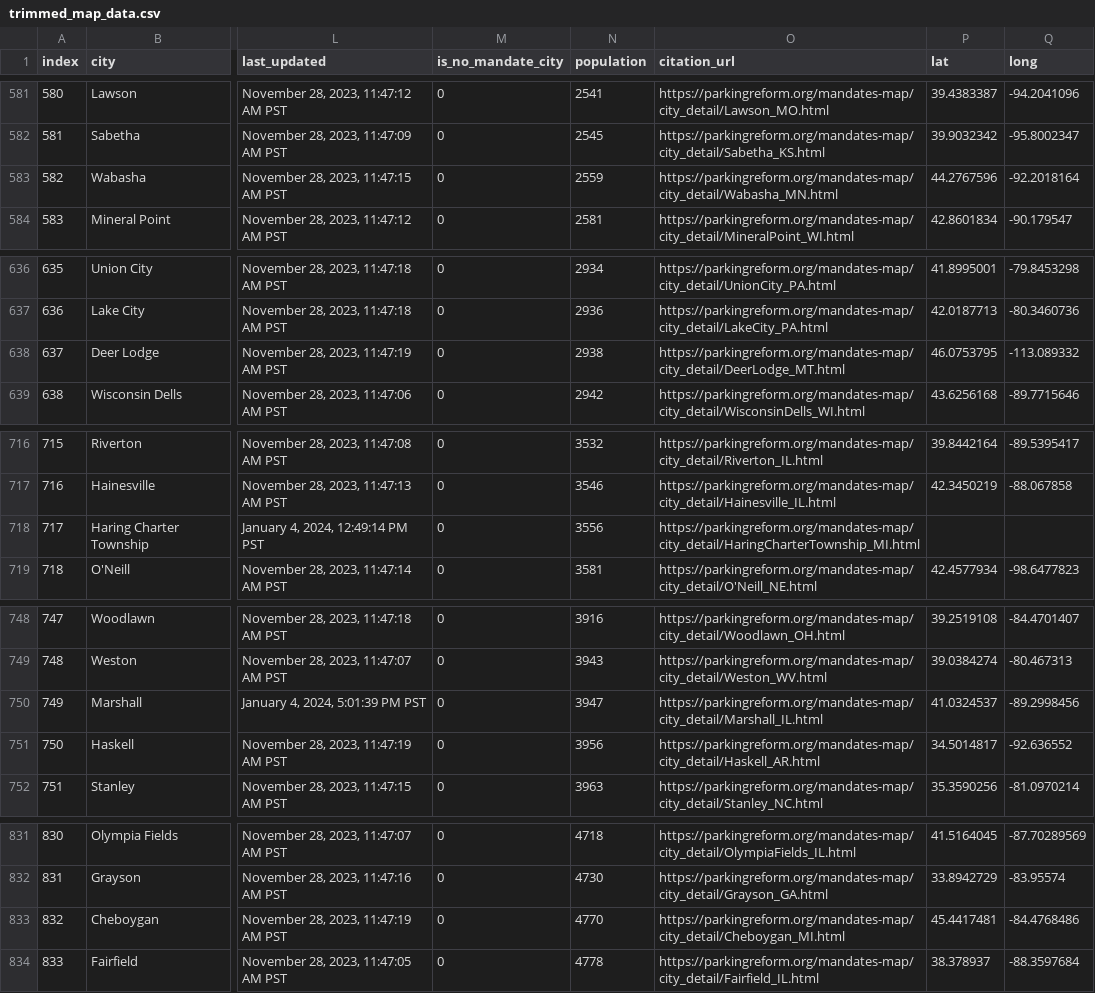
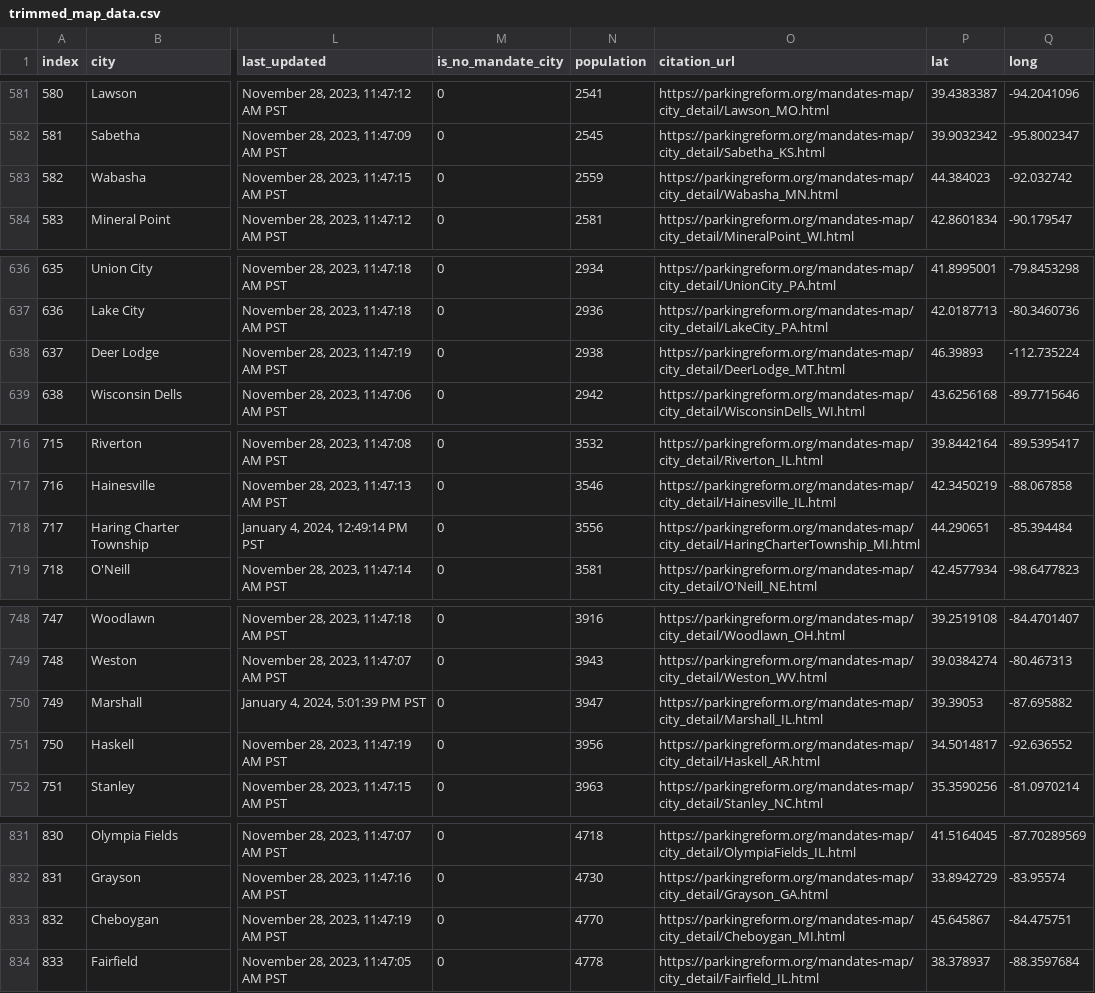
Before and after one commit to ParkingReformNetwork/reform-map, a CSV file: map/trimmed_map_data.csv, drawn as a sheet; only a part is shown, gaps mark what is left out; the diff covers the shown part only; the diff names each change by its address in the sheet, - before the commit and + after, or states it on an @@ line.

Commit message:
Fix lat long (Sam update) (#327)

```diff
--- a/map/trimmed_map_data.csv
+++ b/map/trimmed_map_data.csv
-P583 (lat): 44.2767596
+P583 (lat): 44.384023
-Q583 (long): -92.2018164
+Q583 (long): -92.032742
-P638 (lat): 46.0753795
+P638 (lat): 46.39893
-Q638 (long): -113.089332
+Q638 (long): -112.735224
-P718 (lat): (empty)
+P718 (lat): 44.290651
-Q718 (long): (empty)
+Q718 (long): -85.394484
-P750 (lat): 41.0324537
+P750 (lat): 39.39053
-Q750 (long): -89.2998456
+Q750 (long): -87.695882
-P833 (lat): 45.4417481
+P833 (lat): 45.645867
-Q833 (long): -84.4768486
+Q833 (long): -84.475751
```
Also changed, not shown: 22 edited cells elsewhere in this file, 1 other file.
